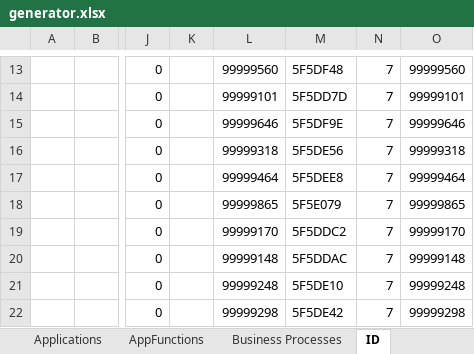
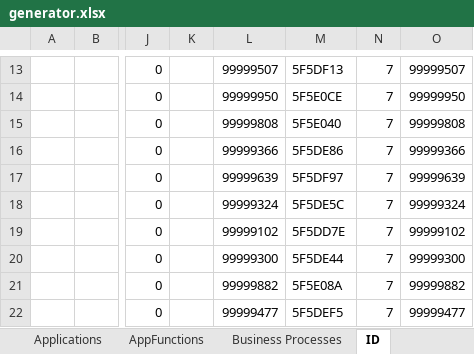
Before and after one commit to daudus/archi, an Excel workbook: import/generator.xlsx, sheet ID, drawn as a sheet; only a part is shown, gaps mark what is left out; values as stored, in another font and other column widths than the file's, no borders; the diff covers the shown part only; the diff names each change by its address in the sheet, - before the commit and + after, or states it on an @@ line.

```diff
--- a/import/generator.xlsx (sheet ID)
+++ b/import/generator.xlsx (sheet ID)
-L13: 99999560
+L13: 99999507
-M13: 5F5DF48
+M13: 5F5DF13
-O13: 99999560
+O13: 99999507
-L14: 99999101
+L14: 99999950
-M14: 5F5DD7D
+M14: 5F5E0CE
-O14: 99999101
+O14: 99999950
-L15: 99999646
+L15: 99999808
-M15: 5F5DF9E
+M15: 5F5E040
-O15: 99999646
+O15: 99999808
-L16: 99999318
+L16: 99999366
-M16: 5F5DE56
+M16: 5F5DE86
-O16: 99999318
+O16: 99999366
-L17: 99999464
+L17: 99999639
-M17: 5F5DEE8
+M17: 5F5DF97
-O17: 99999464
+O17: 99999639
-L18: 99999865
+L18: 99999324
-M18: 5F5E079
+M18: 5F5DE5C
-O18: 99999865
+O18: 99999324
-L19: 99999170
+L19: 99999102
-M19: 5F5DDC2
+M19: 5F5DD7E
-O19: 99999170
+O19: 99999102
-L20: 99999148
+L20: 99999300
-M20: 5F5DDAC
+M20: 5F5DE44
-O20: 99999148
+O20: 99999300
-L21: 99999248
+L21: 99999882
-M21: 5F5DE10
+M21: 5F5E08A
-O21: 99999248
+O21: 99999882
-L22: 99999298
+L22: 99999477
-M22: 5F5DE42
+M22: 5F5DEF5
-O22: 99999298
+O22: 99999477
```
Also changed, not shown: 11 added rows, 11 removed rows and 51 edited cells elsewhere in this sheet, sheet Business Processes, 3 other files.
